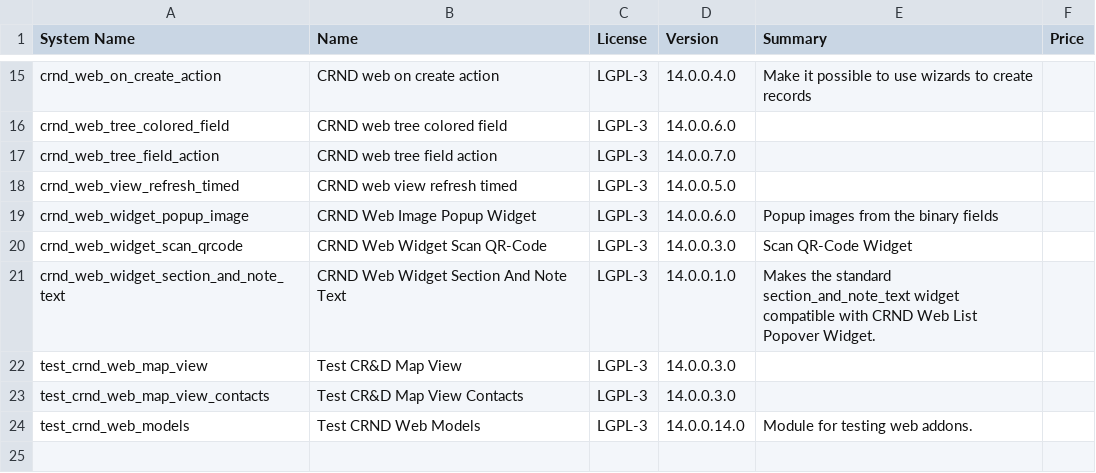
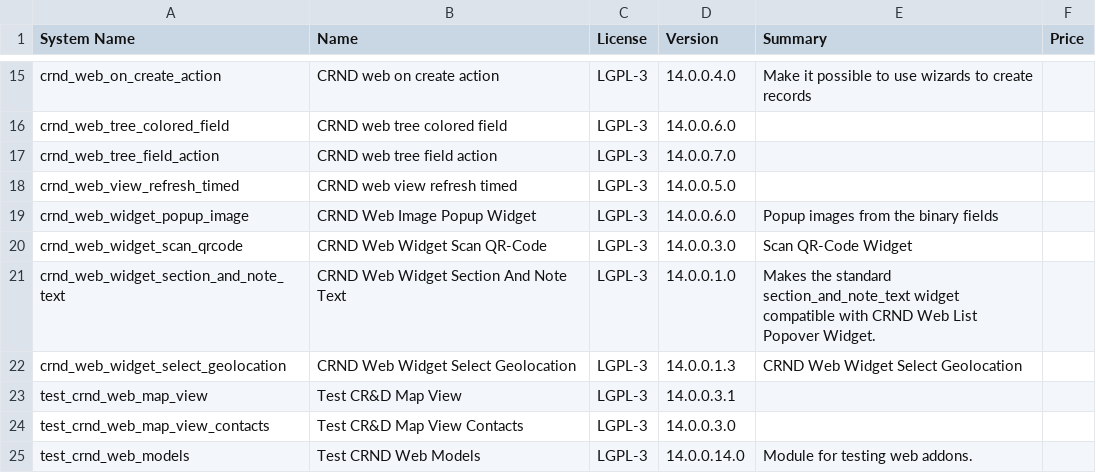
Before and after one commit to crnd-inc/crnd-web, a CSV file: ADDONS.csv, drawn as a sheet; only a part is shown, gaps mark what is left out.

```diff
--- a/ADDONS.csv
+++ b/ADDONS.csv
@@ -21,3 +21,4 @@
 "crnd_web_widget_section_and_note_text","CRND Web Widget Section And Note Text","LGPL-3","14.0.0.1.0","Makes the standard section_and_note_text widget compatible with CRND Web List Popover Widget.","",
-"test_crnd_web_map_view","Test CR&D Map View","LGPL-3","14.0.0.3.0","","",
+"crnd_web_widget_select_geolocation","CRND Web Widget Select Geolocation","LGPL-3","14.0.0.1.3","CRND Web Widget Select Geolocation","",
+"test_crnd_web_map_view","Test CR&D Map View","LGPL-3","14.0.0.3.1","","",
 "test_crnd_web_map_view_contacts","Test CR&D Map View Contacts","LGPL-3","14.0.0.3.0","","",
```
Also changed, not shown: 13 other files.
